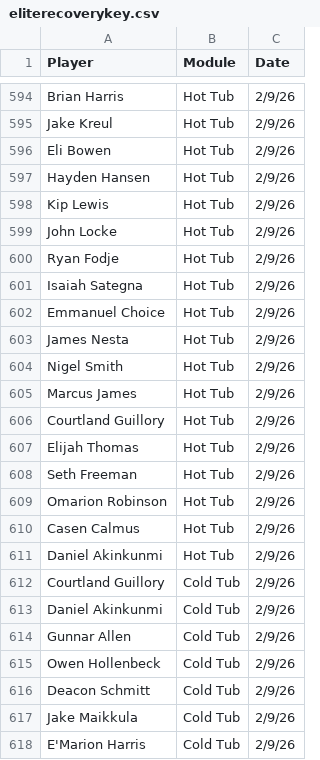
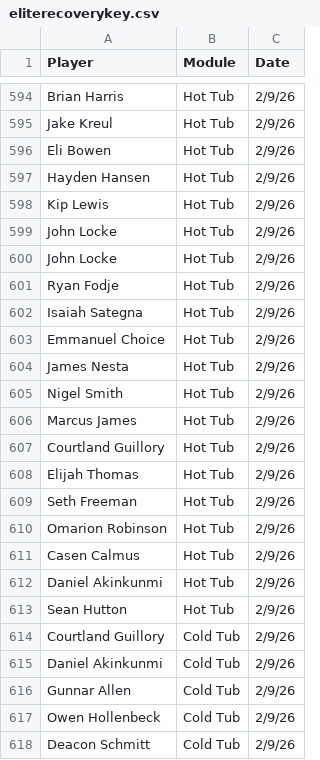
Before and after one commit to emmettj634-png/recovery-dashboard, a CSV file: eliterecoverykey.csv, drawn as a sheet; only a part is shown, gaps mark what is left out; the shorter side is filled out with more unchanged rows.

Commit message:
Update eliterecoverykey.csv

```diff
--- a/eliterecoverykey.csv
+++ b/eliterecoverykey.csv
@@ -599,2 +599,3 @@ Kip Lewis,Hot Tub,2/9/26
 John Locke,Hot Tub,2/9/26
+John Locke,Hot Tub,2/9/26
 Ryan Fodje,Hot Tub,2/9/26
@@ -611,2 +612,3 @@ Casen Calmus,Hot Tub,2/9/26
 Daniel Akinkunmi,Hot Tub,2/9/26
+Sean Hutton,Hot Tub,2/9/26
 Courtland Guillory,Cold Tub,2/9/26
```
